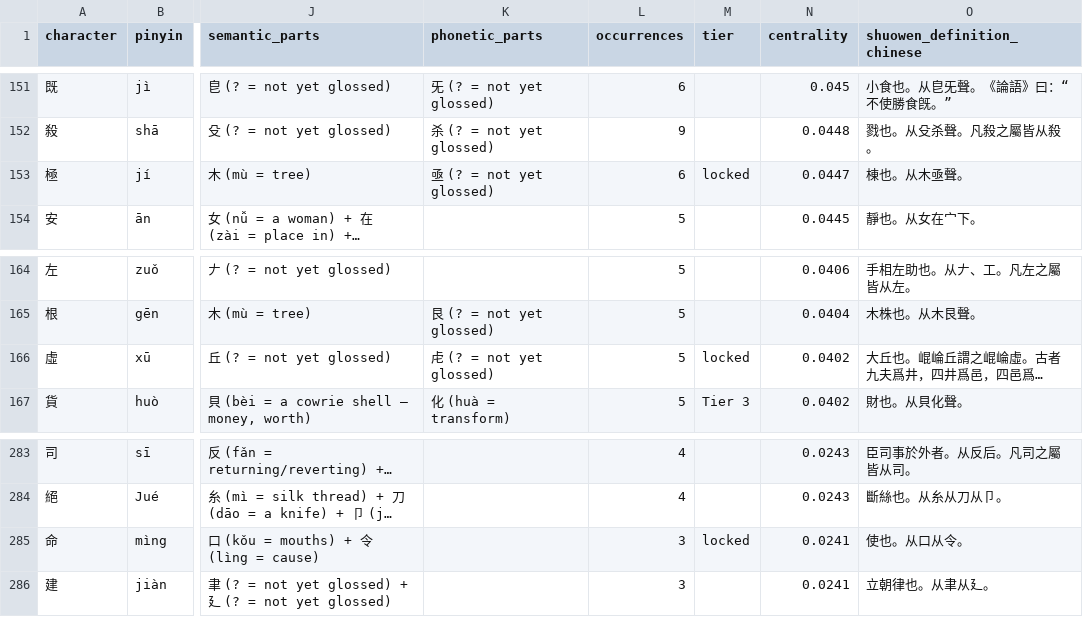
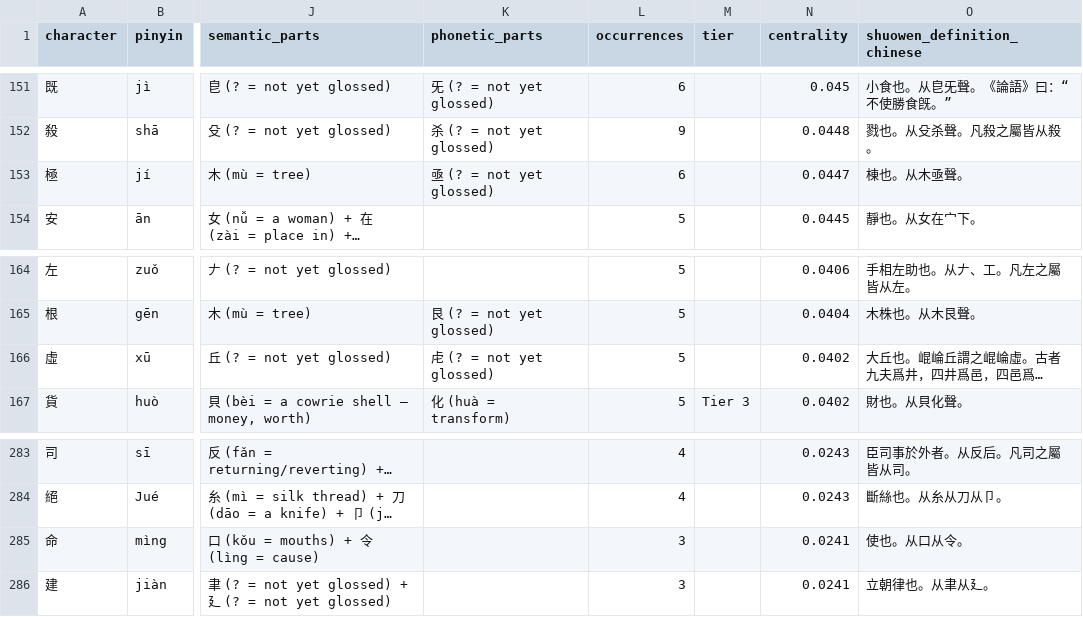
Before and after one commit to opencosmos-ai/taoteching, a CSV file: data/character-anatomy.csv, drawn as a sheet; only a part is shown, gaps mark what is left out; long unchanged cells end in …; the diff names each change by its address in the sheet, - before the commit and + after, or states it on an @@ line.

```diff
--- a/data/character-anatomy.csv
+++ b/data/character-anatomy.csv
-M153 (tier): locked
+M153 (tier): (empty)
-M166 (tier): locked
+M166 (tier): (empty)
-M285 (tier): locked
+M285 (tier): (empty)
```
Also changed, not shown: data/characters.csv, 9 other files.
